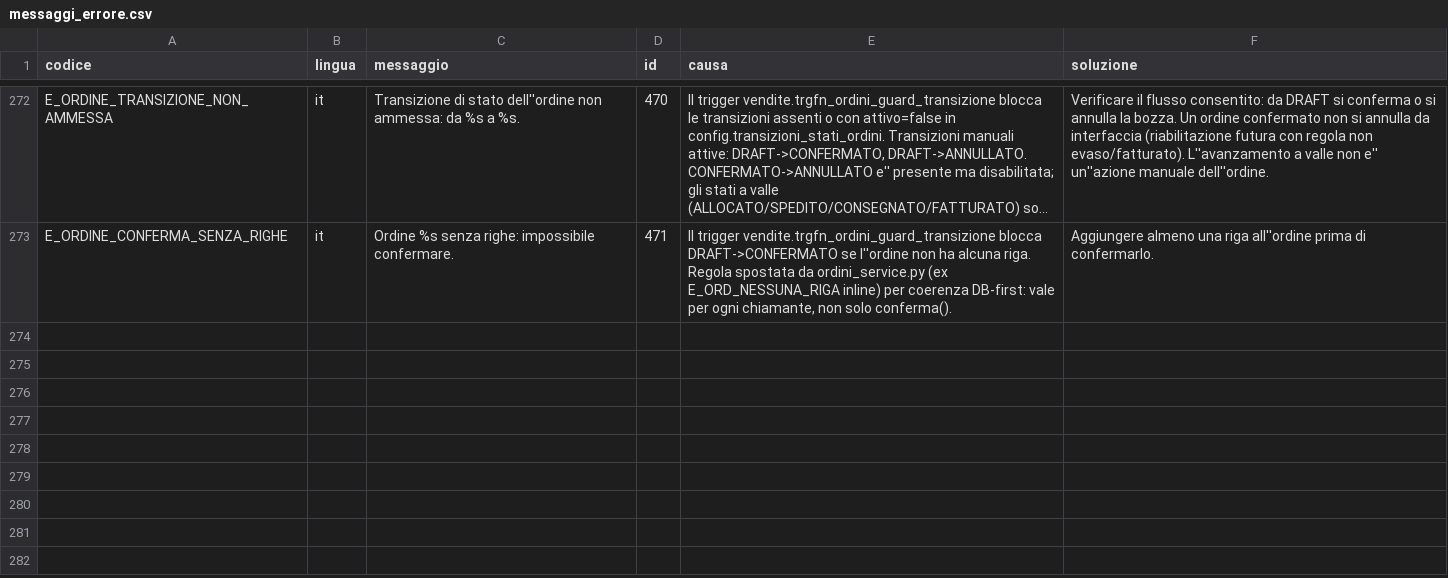
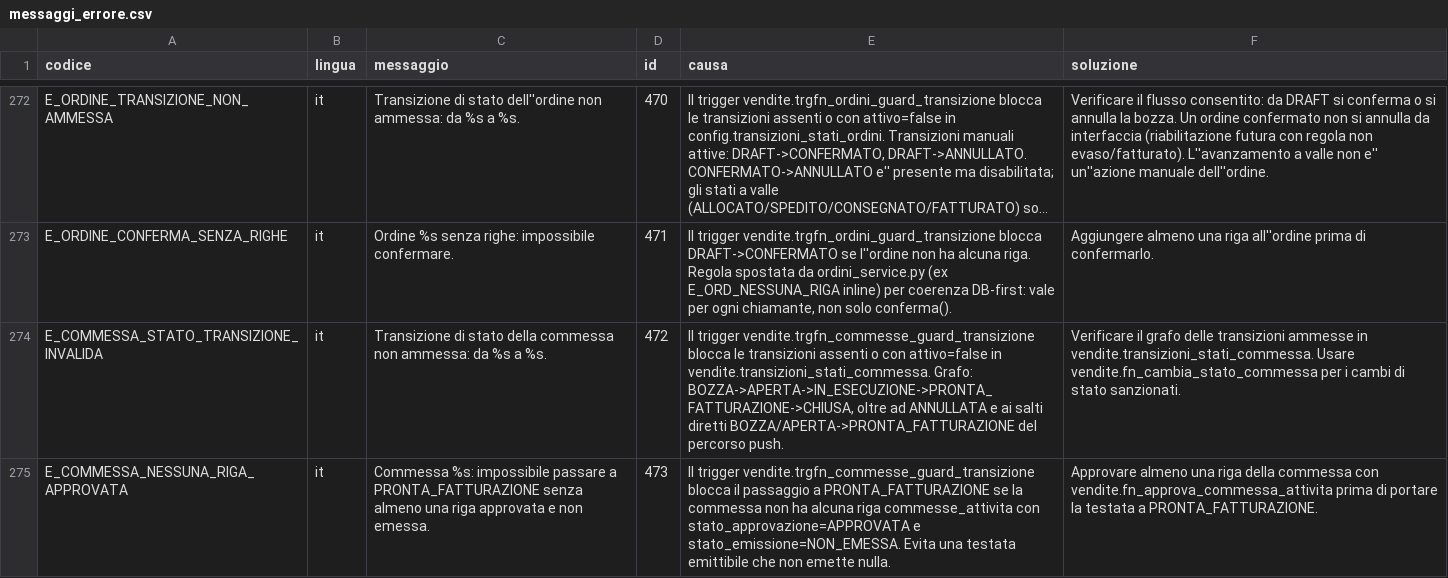
Before and after one commit to Tito-it/ZeroErp, a CSV file: db/changelog/migrations_v2/80_data/sql/config/messaggi_errore.csv, drawn as a sheet; only a part is shown, gaps mark what is left out; long unchanged cells end in …; the diff names each change by its address in the sheet, - before the commit and + after, or states it on an @@ line.

```diff
--- a/db/changelog/migrations_v2/80_data/sql/config/messaggi_errore.csv
+++ b/db/changelog/migrations_v2/80_data/sql/config/messaggi_errore.csv
+row 274: E_COMMESSA_STATO_TRANSIZIONE_INVALIDA | it | Transizione di stato della commessa non ammessa: da %s a %s. | 472 | Il trigger vendite.trgfn_commesse_guard_transizione blocca le transizioni assenti o con attivo=false in vendite.transizioni_stati_commessa. Grafo: BOZZA->APERTA->IN_ESECUZIONE->PRONTA_FATTURAZIONE->CHIUSA, oltre ad ANNULLATA e ai salti diretti BOZZA/APERTA->PRONTA_FATTURAZIONE del percorso push. | Verificare il grafo delle transizioni ammesse in vendite.transizioni_stati_commessa. Usare vendite.fn_cambia_stato_commessa per i cambi di stato sanzionati.
+row 275: E_COMMESSA_NESSUNA_RIGA_APPROVATA | it | Commessa %s: impossibile passare a PRONTA_FATTURAZIONE senza almeno una riga approvata e non emessa. | 473 | Il trigger vendite.trgfn_commesse_guard_transizione blocca il passaggio a PRONTA_FATTURAZIONE se la commessa non ha alcuna riga commesse_attivita con stato_approvazione=APPROVATA e stato_emissione=NON_EMESSA. Evita una testata emittibile che non emette nulla. | Approvare almeno una riga della commessa con vendite.fn_approva_commessa_attivita prima di portare la testata a PRONTA_FATTURAZIONE.
```
Also changed, not shown: 38 other files.
